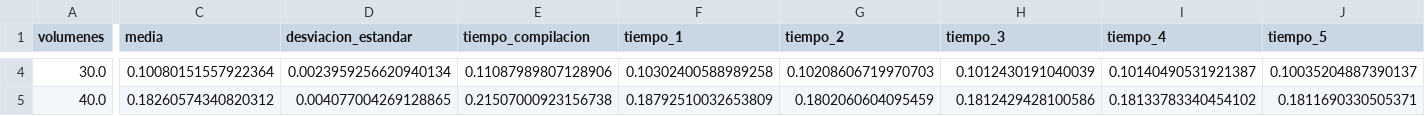
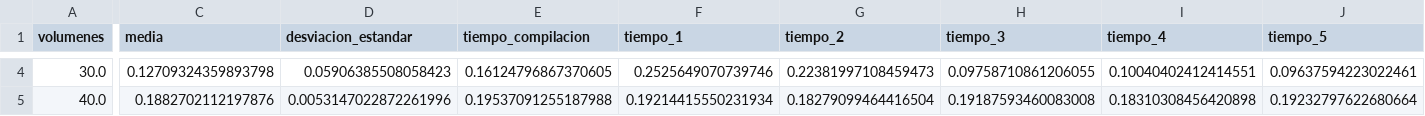
Before and after one commit to OscarAlvaradoM/Tesis, a CSV file: benchmarking/benchmark_set_boundary_conditions.csv, drawn as a sheet; only a part is shown, gaps mark what is left out; the diff covers the shown part only; the diff names each change by its address in the sheet, - before the commit and + after, or states it on an @@ line.

```diff
--- a/benchmarking/benchmark_set_boundary_conditions.csv
+++ b/benchmarking/benchmark_set_boundary_conditions.csv
-C4 (media): 0.10080151557922364
+C4 (media): 0.12709324359893798
-D4 (desviacion_estandar): 0.0023959256620940134
+D4 (desviacion_estandar): 0.05906385508058423
-E4 (tiempo_compilacion): 0.11087989807128906
+E4 (tiempo_compilacion): 0.16124796867370605
-F4 (tiempo_1): 0.10302400588989258
+F4 (tiempo_1): 0.2525649070739746
-G4 (tiempo_2): 0.10208606719970703
+G4 (tiempo_2): 0.22381997108459473
-H4 (tiempo_3): 0.1012430191040039
+H4 (tiempo_3): 0.09758710861206055
-I4 (tiempo_4): 0.10140490531921387
+I4 (tiempo_4): 0.10040402412414551
-J4 (tiempo_5): 0.10035204887390137
+J4 (tiempo_5): 0.09637594223022461
-C5 (media): 0.18260574340820312
+C5 (media): 0.1882702112197876
-D5 (desviacion_estandar): 0.004077004269128865
+D5 (desviacion_estandar): 0.0053147022872261996
-E5 (tiempo_compilacion): 0.21507000923156738
+E5 (tiempo_compilacion): 0.19537091255187988
-F5 (tiempo_1): 0.18792510032653809
+F5 (tiempo_1): 0.19214415550231934
-G5 (tiempo_2): 0.1802060604095459
+G5 (tiempo_2): 0.18279099464416504
-H5 (tiempo_3): 0.1812429428100586
+H5 (tiempo_3): 0.19187593460083008
-I5 (tiempo_4): 0.18133783340454102
+I5 (tiempo_4): 0.18310308456420898
-J5 (tiempo_5): 0.1811690330505371
+J5 (tiempo_5): 0.19232797622680664
```
Also changed, not shown: 1 added row and 75 edited cells elsewhere in this file, benchmarking/benchmark_mesh.csv, 4 other files.
